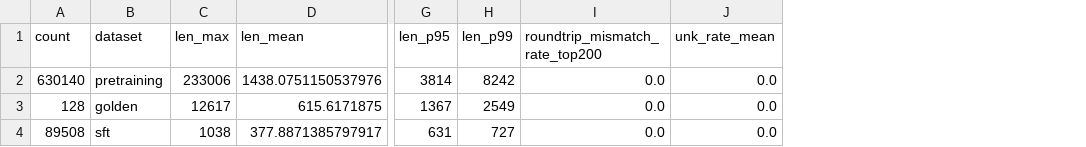
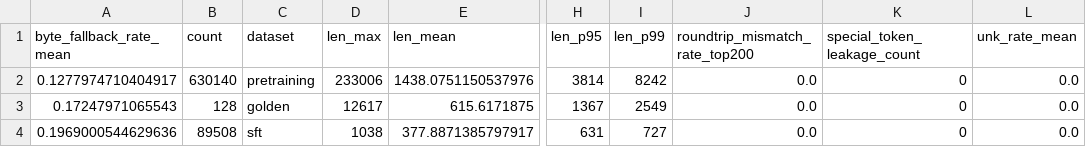
Before and after one commit to The-School-of-AI/LLM, a CSV file: artifacts/tokenizer_validation_all/length_stats.csv, drawn as a sheet; only a part is shown, gaps mark what is left out; the diff names each change by its address in the sheet, - before the commit and + after, or states it on an @@ line.

Commit message:
Run tokenizer validation on full corpus with new safety/quality tests

```diff
--- a/artifacts/tokenizer_validation_all/length_stats.csv
+++ b/artifacts/tokenizer_validation_all/length_stats.csv
+column A (byte_fallback_rate_mean), rows 2-4: 0.1277974710404917 | 0.17247971065543 | 0.1969000544629636
+column K (special_token_leakage_count), rows 2-4: all 0
```
Also changed, not shown: 5 other files.
